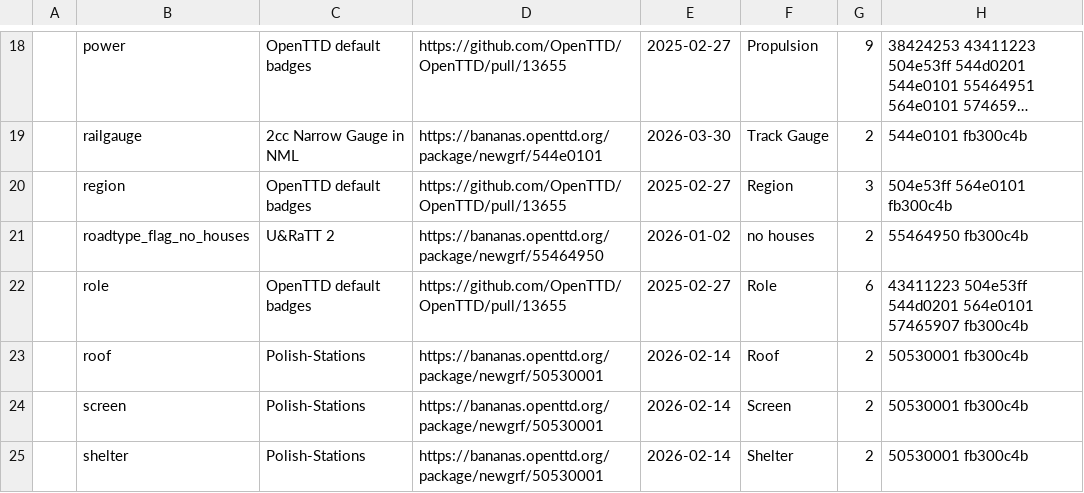
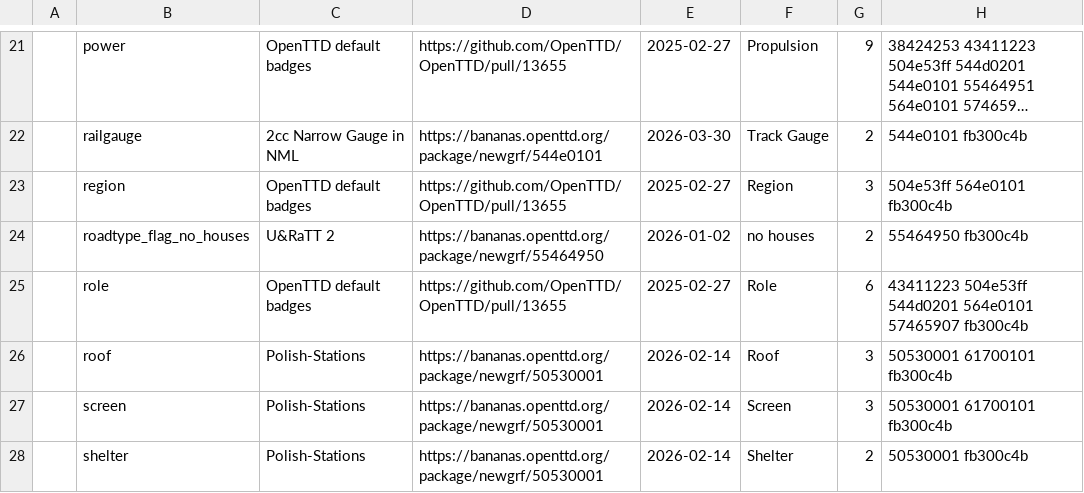
Before and after one commit to Rito13/BaNaNaS-get_badge_labels, a CSV file: gen_docs/badges/public_labels.csv, drawn as a sheet; only a part is shown, gaps mark what is left out; long unchanged cells end in …; the diff covers the shown part only.

```diff
--- a/gen_docs/badges/public_labels.csv
+++ b/gen_docs/badges/public_labels.csv
@@ -22,4 +25,4 @@
 ,"role",OpenTTD default badges,https://github.com/OpenTTD/OpenTTD/pull/13655,2025-02-27,"Role",6,"43411223 504e53ff 544d0201 564e0101 57465907 fb300c4b"
-,"roof","Polish-Stations",https://bananas.openttd.org/package/newgrf/50530001,2026-02-14,"Roof",2,"50530001 fb300c4b"
-,"screen","Polish-Stations",https://bananas.openttd.org/package/newgrf/50530001,2026-02-14,"Screen",2,"50530001 fb300c4b"
+,"roof","Polish-Stations",https://bananas.openttd.org/package/newgrf/50530001,2026-02-14,"Roof",3,"50530001 61700101 fb300c4b"
+,"screen","Polish-Stations",https://bananas.openttd.org/package/newgrf/50530001,2026-02-14,"Screen",3,"50530001 61700101 fb300c4b"
 ,"shelter","Polish-Stations",https://bananas.openttd.org/package/newgrf/50530001,2026-02-14,"Shelter",2,"50530001 fb300c4b"
```
Also changed, not shown: 21 added rows and 8 edited cells elsewhere in this file, 8 other files.
